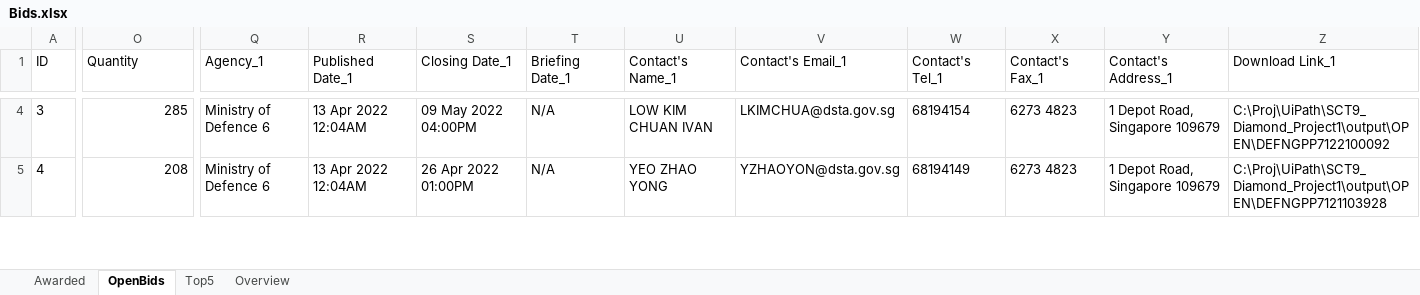
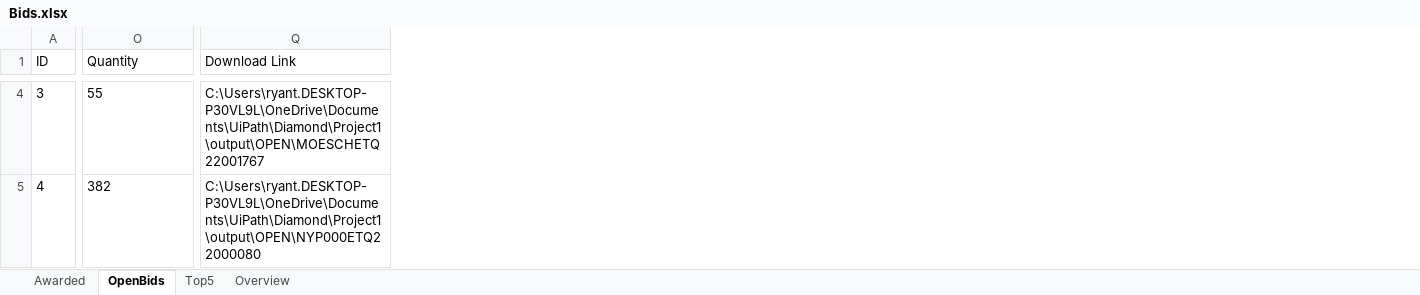
Before and after one commit to lambda100/sct9-diamond-proj1, an Excel workbook: output/Bids.xlsx, sheet OpenBids, drawn as a sheet; only a part is shown, gaps mark what is left out; values as stored, in another font and other column widths than the file's, no borders; removed rows and columns are numbered as before the commit, all else as after; the diff covers the shown part only; the diff names each change by its address in the sheet, - before the commit and + after, or states it on an @@ line.

Commit message:
Update Tenderid with selector catch empty table, Update combineCsv columns to include doc link Update GetOverview uncheck selector for window No new update for awarded Update Bids.xlxm file format

```diff
--- a/output/Bids.xlsx (sheet OpenBids)
+++ b/output/Bids.xlsx (sheet OpenBids)
-column Q (Agency_1), rows 4-5: Ministry of Defence 6 | Ministry of Defence 6
-column R (Published Date_1), rows 4-5: 13 Apr 2022 12:04AM | 13 Apr 2022 12:04AM
-column S (Closing Date_1), rows 4-5: 09 May 2022 04:00PM | 26 Apr 2022 01:00PM
-column T (Briefing Date_1), rows 4-5: N/A | N/A
-column U (Contact's Name_1), rows 4-5: LOW KIM CHUAN IVAN | YEO ZHAO YONG
-column V (Contact's Email_1), rows 4-5: LKIMCHUA@dsta.gov.sg | YZHAOYON@dsta.gov.sg
-column W (Contact's Tel_1), rows 4-5: 68194154 | 68194149
-column X (Contact's Fax_1), rows 4-5: 6273 4823 | 6273 4823
-column Y (Contact's Address_1), rows 4-5: 1 Depot Road, Singapore 109679 | 1 Depot Road, Singapore 109679
-column Z (Download Link_1), rows 4-5: C:\Proj\UiPath\SCT9_Diamond_Project1\output\OPEN\DEFNGPP7122100092 | C:\Proj\UiPath\SCT9_Diamond_Project1\output\OPEN\DEFNGPP7121103928
+column Q (Download Link), rows 4-5: C:\Users\ryant.DESKTOP-P30VL9L\OneDrive\Documents\UiPath\Diamond\Project1\output\OPEN\MOESCHETQ22001767 | C:\Users\ryant.DESKTOP-P30VL9L\OneDrive\Documents\UiPath\Diamond\Project1\output\OPEN\NYP000ETQ22000080
-O4:O5 alignment: right
+O4:O5 alignment: left
-O4 (Quantity): 285
+O4 (Quantity): 55
-O5 (Quantity): 208
+O5 (Quantity): 382
```
Also changed, not shown: 3 added rows, 40 removed rows, 78 edited cells and cell formats elsewhere in this sheet, sheet Top5, sheet Overview, sheet Awarded, formulas that keep their value, charts or pictures, output/Bids_220413.xlsx, 6 other files.
